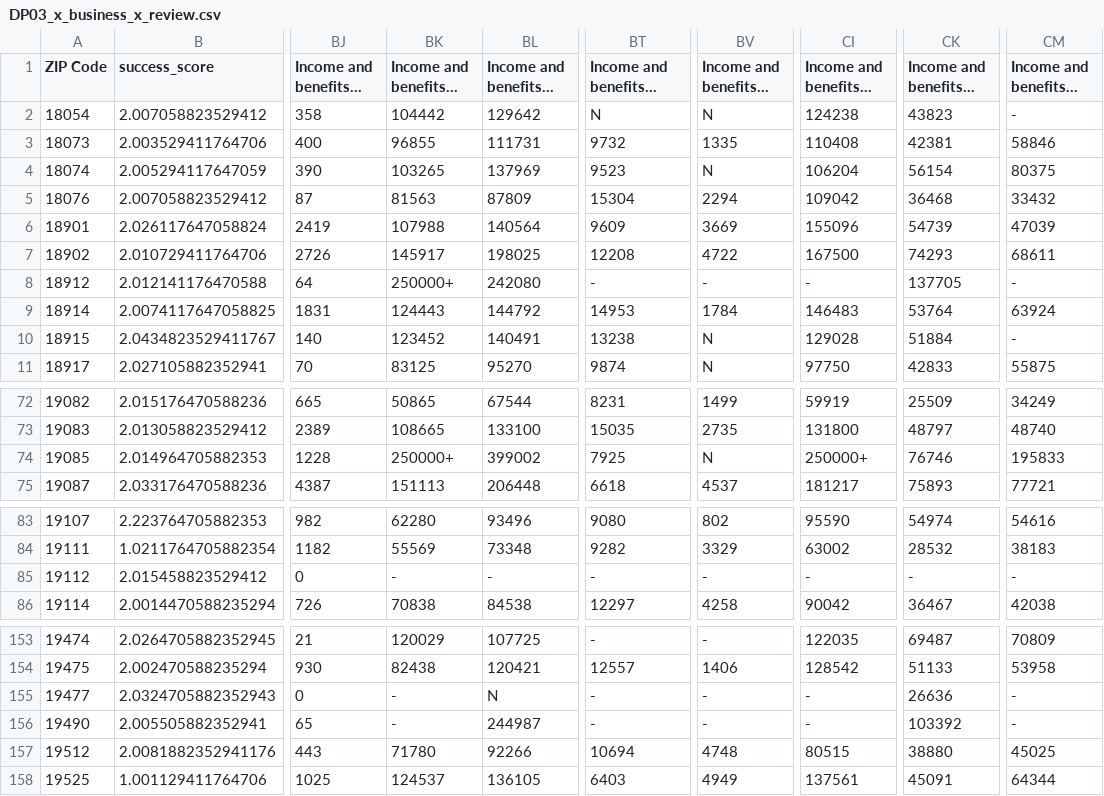
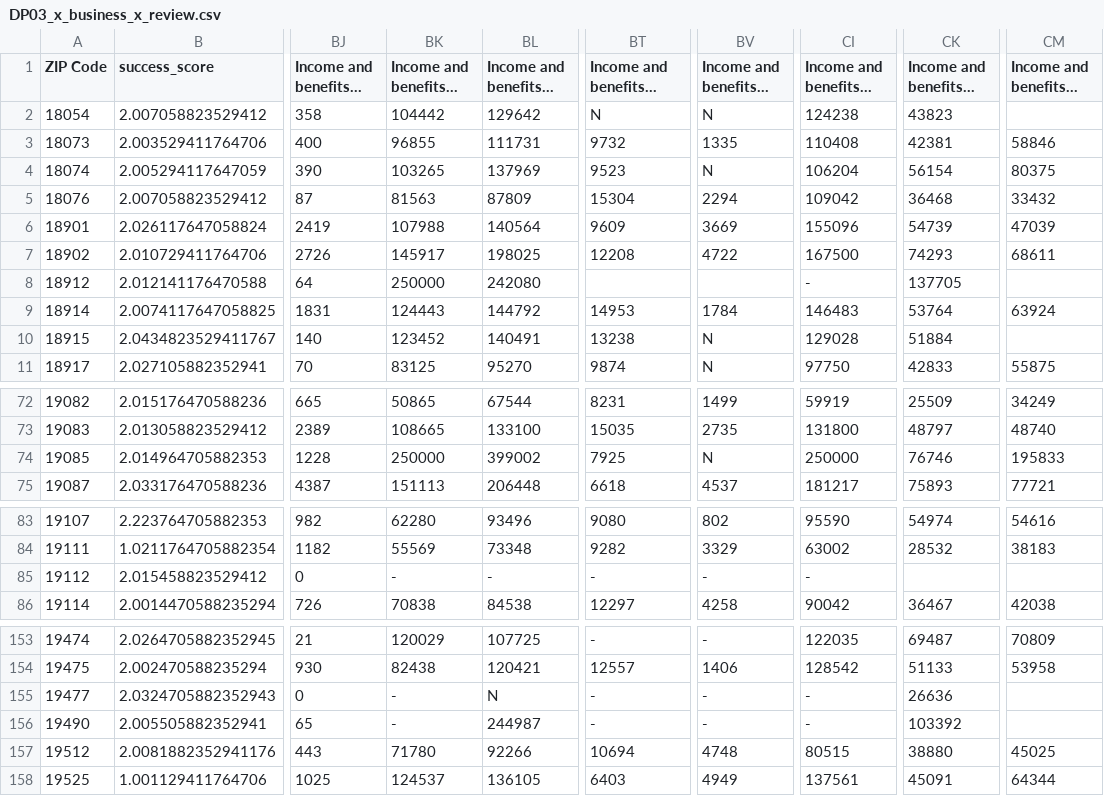
Before and after one commit to Shorzinator/MangiaMetrics_628, a CSV file: data/interim/demographic data/DP03/DP03_x_business_x_review.csv, drawn as a sheet; only a part is shown, gaps mark what is left out; long unchanged cells end in …; the diff covers the shown part only; the diff names each change by its address in the sheet, - before the commit and + after, or states it on an @@ line.

Commit message:
Updating interim datasets

```diff
--- a/data/interim/demographic data/DP03/DP03_x_business_x_review.csv
+++ b/data/interim/demographic data/DP03/DP03_x_business_x_review.csv
-CM2: -
+CM2: (empty)
-BK8: 250000+
+BK8: 250000
-BT8: -
+BT8: (empty)
-BV8: -
+BV8: (empty)
-CM8: -
+CM8: (empty)
-CM10: -
+CM10: (empty)
-BK74: 250000+
+BK74: 250000
-CI74: 250000+
+CI74: 250000
-CK85: -
+CK85: (empty)
-CM85: -
+CM85: (empty)
-CM155:CM156: -
+CM155:CM156: (empty)
```
Also changed, not shown: 3 edited cells elsewhere in this file, 1 other file.
